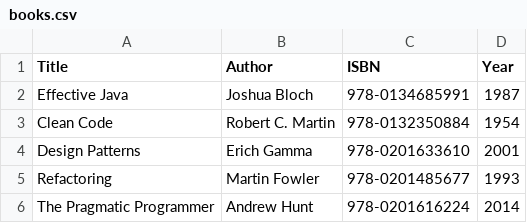
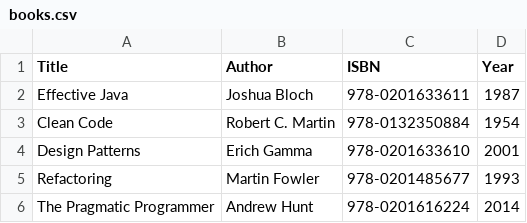
Before and after one commit to burny48500/Berenjena, a CSV file: src/CSV files/books.csv, drawn as a sheet.

```diff
--- a/src/CSV files/books.csv
+++ b/src/CSV files/books.csv
@@ -1,3 +1,3 @@
 Title,Author,ISBN,Year
-Effective Java,Joshua Bloch,978-0134685991,1987
+Effective Java,Joshua Bloch,978-0201633611,1987
 Clean Code,Robert C. Martin,978-0132350884,1954
```
Also changed, not shown: src/CSV files/book_copies.csv, 4 other files.
